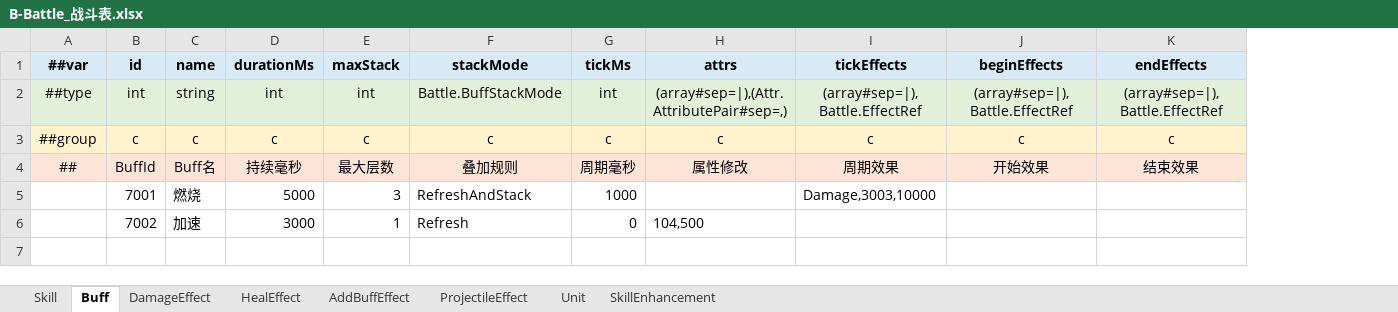
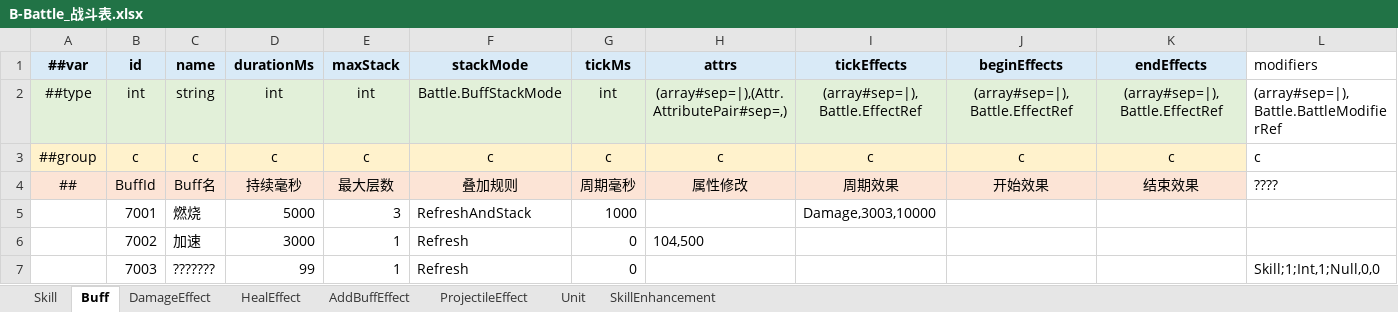
Before and after one commit to reallyZiyang/HybridUnit, an Excel workbook: Excels/Excels/B-Battle_战斗表.xlsx, sheet Buff, drawn as a sheet; values as stored, in another font and other column widths than the file's, no borders; the diff names each change by its address in the sheet, - before the commit and + after, or states it on an @@ line.

```diff
--- a/Excels/Excels/B-Battle_战斗表.xlsx (sheet Buff)
+++ b/Excels/Excels/B-Battle_战斗表.xlsx (sheet Buff)
+column L (modifiers), rows 2-4: (array#sep=|),Battle.BattleModifierRef | c | ????
+row 7:  | 7003 | ??????? | 99 | 1 | Refresh | 0 |  |  |  |  | Skill;1;Int,1;Null,0,0
```
Also changed, not shown: Excels/Excels/__beans__.xlsx, Excels/Excels/__enums__.xlsx, 10 other files.
